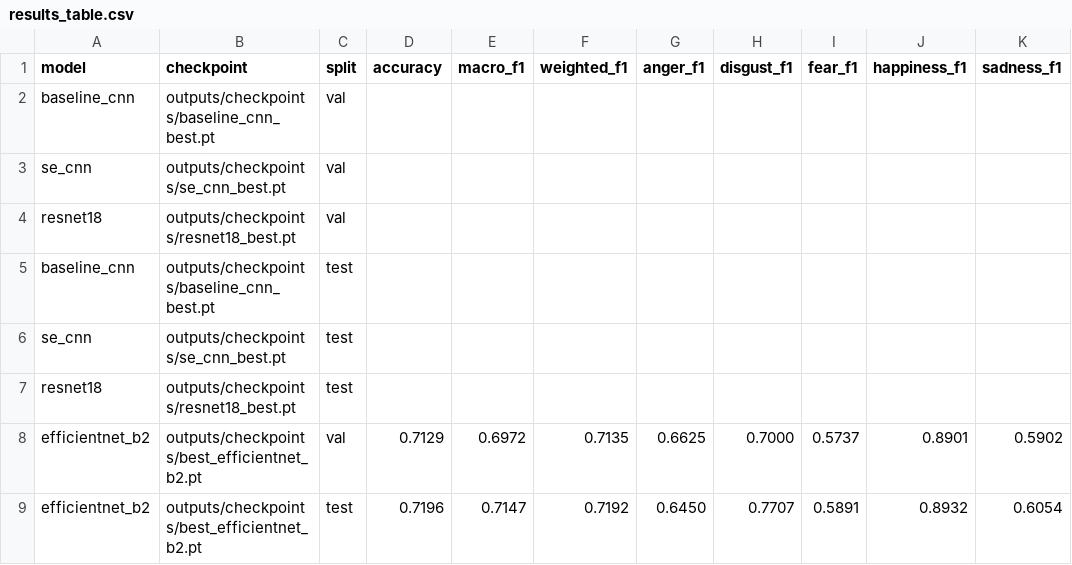
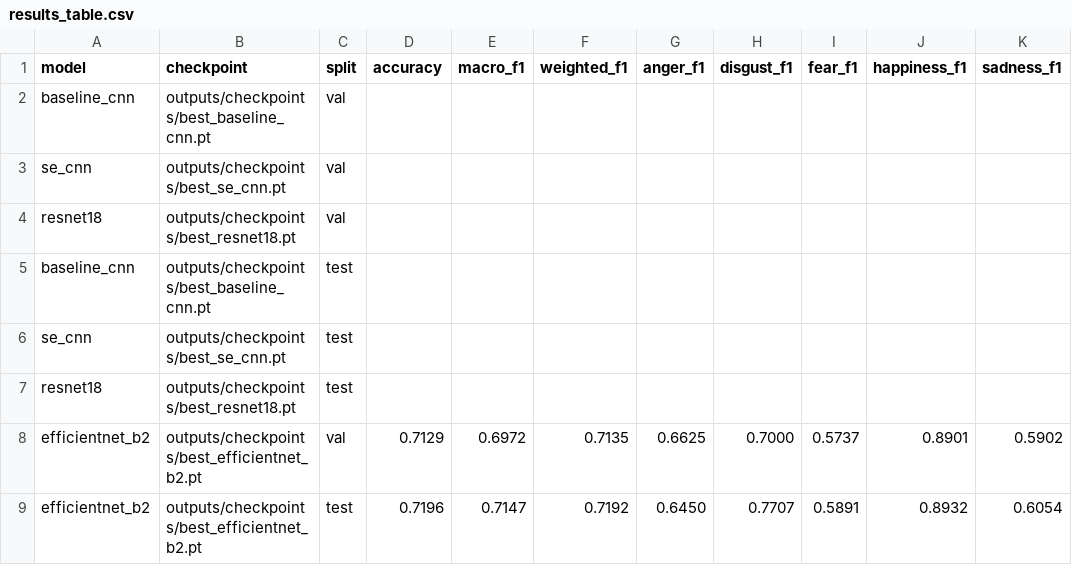
Before and after one commit to CaptainEv1dence/dl-project, a CSV file: docs/templates/results_table.csv, drawn as a sheet; only a part is shown; the diff names each change by its address in the sheet, - before the commit and + after, or states it on an @@ line.

```diff
--- a/docs/templates/results_table.csv
+++ b/docs/templates/results_table.csv
-B2 (checkpoint): outputs/checkpoints/baseline_cnn_best.pt
+B2 (checkpoint): outputs/checkpoints/best_baseline_cnn.pt
-B3 (checkpoint): outputs/checkpoints/se_cnn_best.pt
+B3 (checkpoint): outputs/checkpoints/best_se_cnn.pt
-B4 (checkpoint): outputs/checkpoints/resnet18_best.pt
+B4 (checkpoint): outputs/checkpoints/best_resnet18.pt
-B5 (checkpoint): outputs/checkpoints/baseline_cnn_best.pt
+B5 (checkpoint): outputs/checkpoints/best_baseline_cnn.pt
-B6 (checkpoint): outputs/checkpoints/se_cnn_best.pt
+B6 (checkpoint): outputs/checkpoints/best_se_cnn.pt
-B7 (checkpoint): outputs/checkpoints/resnet18_best.pt
+B7 (checkpoint): outputs/checkpoints/best_resnet18.pt
```
